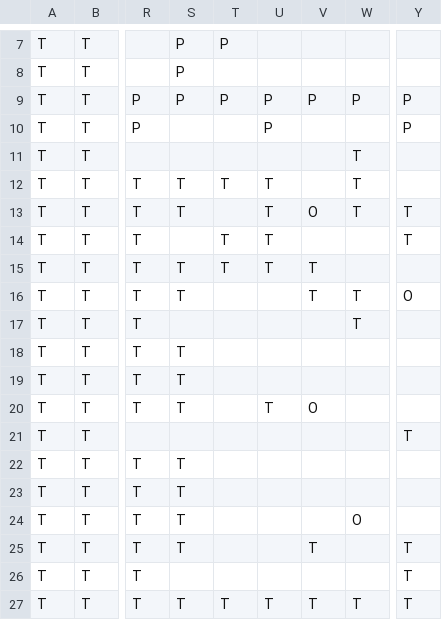
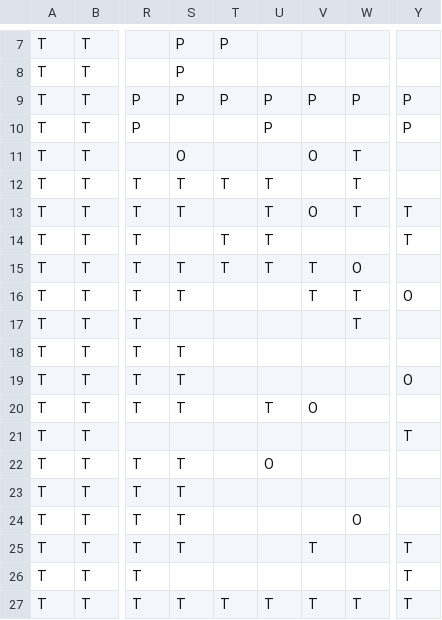
Before and after one commit to EmmanueleVilla/RTGP, a CSV file: data/map.csv, drawn as a sheet; only a part is shown, gaps mark what is left out; the diff names each change by its address in the sheet, - before the commit and + after, or states it on an @@ line.

```diff
--- a/data/map.csv
+++ b/data/map.csv
-S11: (empty)
+S11: O
-V11: (empty)
+V11: O
-W15: (empty)
+W15: O
-Y19: (empty)
+Y19: O
-U22: (empty)
+U22: O
```
Also changed, not shown: 2 other files.
